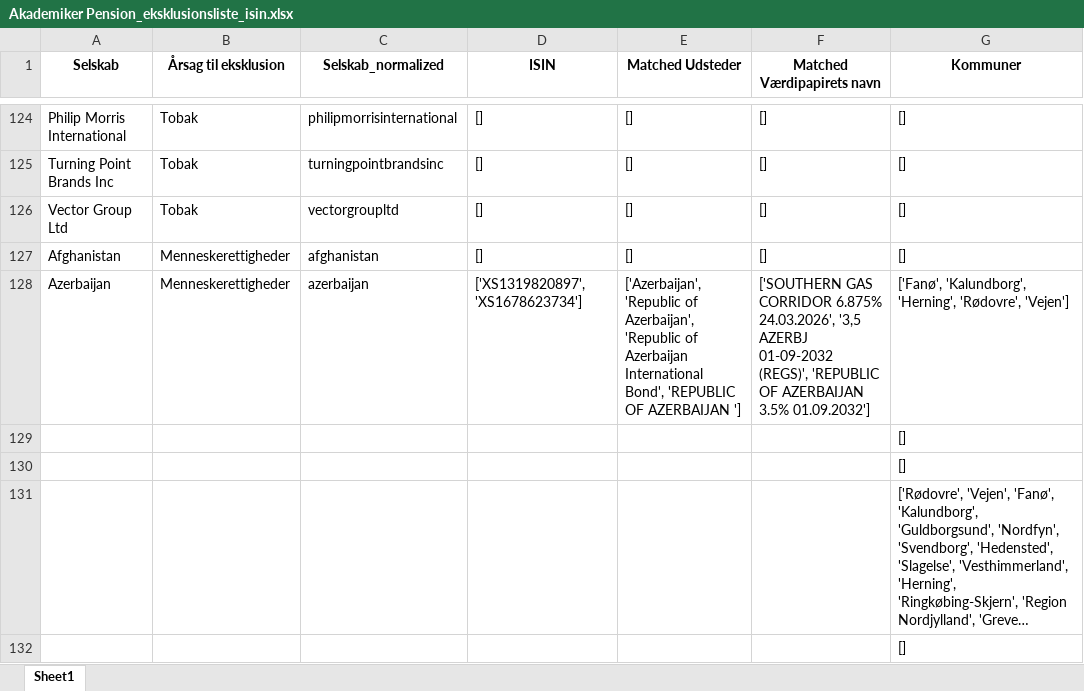
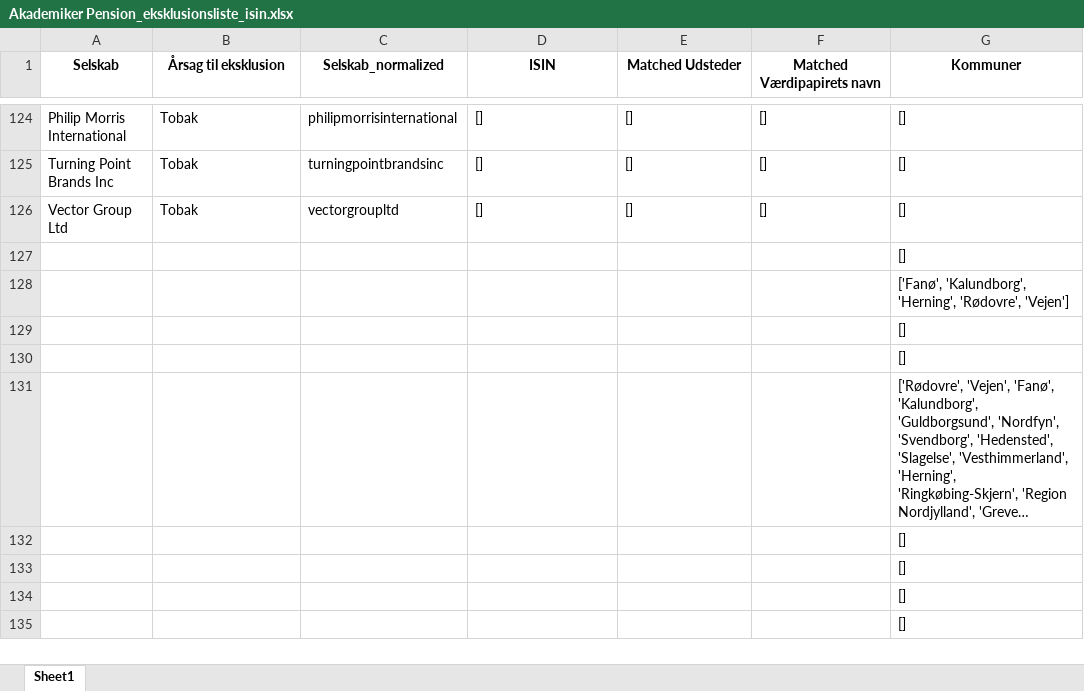
Before and after one commit to gravercentret/kommune_investering_data, an Excel workbook: data/Eksklusionslister/Akademiker Pension_eksklusionsliste_isin.xlsx, sheet Sheet1, drawn as a sheet; only a part is shown, gaps mark what is left out; the shorter side is filled out with more unchanged rows; long unchanged cells end in …; values as stored, in another font and other column widths than the file's, no borders; removed rows and columns are numbered as before the commit, all else as after; the diff names each change by its address in the sheet, - before the commit and + after, or states it on an @@ line.

```diff
--- a/data/Eksklusionslister/Akademiker Pension_eksklusionsliste_isin.xlsx (sheet Sheet1)
+++ b/data/Eksklusionslister/Akademiker Pension_eksklusionsliste_isin.xlsx (sheet Sheet1)
-row 127: Afghanistan | Menneskerettigheder | afghanistan | [] | [] | [] | []
-row 128: Azerbaijan | Menneskerettigheder | azerbaijan | ['XS1319820897', 'XS1678623734'] | ['Azerbaijan', 'Republic of Azerbaijan', 'Republic of Azerbaijan International Bond', 'REPUBLIC OF AZERBAIJAN '] | ['SOUTHERN GAS CORRIDOR 6.875% 24.03.2026', '3,5 AZERBJ 01-09-2032 (REGS)', 'REPUBLIC OF AZERBAIJAN 3.5% 01.09.2032'] | ['Fanø', 'Kalundborg', 'Herning', 'Rødovre', 'Vejen']
+row 127:  |  |  |  |  |  | []
+row 128:  |  |  |  |  |  | ['Fanø', 'Kalundborg', 'Herning', 'Rødovre', 'Vejen']
```
Also changed, not shown: data/Eksklusionslister/PenSam_eksklusionsliste_isin.xlsx, data/all_exclude_lists_isin.xlsx, 4 other files.
